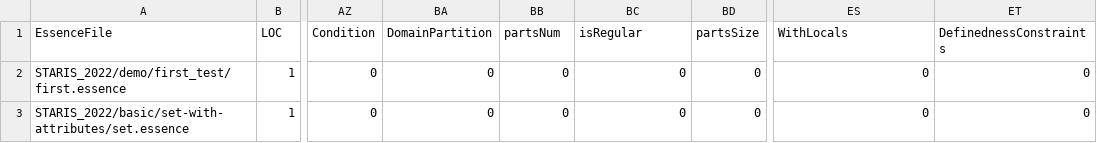
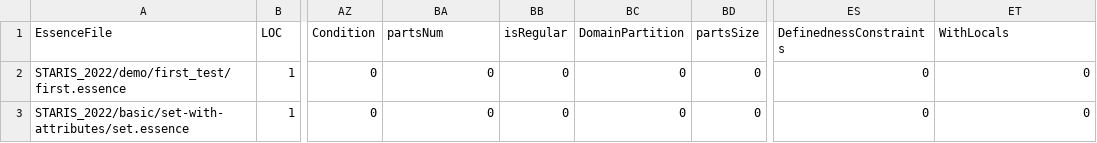
Before and after one commit to hecent/conjure-oxide, a CSV file: tools/essence-feature-usage-stats/data.csv, drawn as a sheet; only a part is shown, gaps mark what is left out; the diff names each change by its address in the sheet, - before the commit and + after, or states it on an @@ line.

Commit message:
Actions: Deploy the essence features usage table 🚀

```diff
--- a/tools/essence-feature-usage-stats/data.csv
+++ b/tools/essence-feature-usage-stats/data.csv
-BA1: DomainPartition
+BA1: partsNum
-BB1: partsNum
+BB1: isRegular
-BC1: isRegular
+BC1: DomainPartition
-ES1: WithLocals
+ES1: DefinednessConstraints
-ET1: DefinednessConstraints
+ET1: WithLocals
```
Also changed, not shown: 1 other file.
